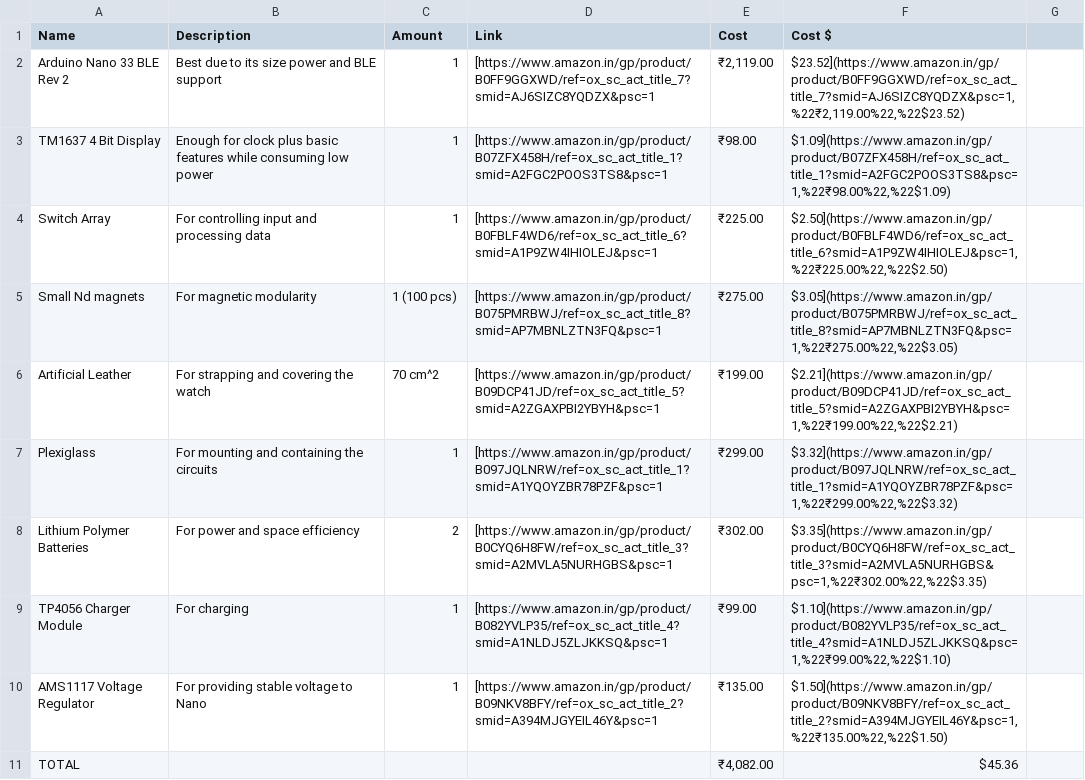
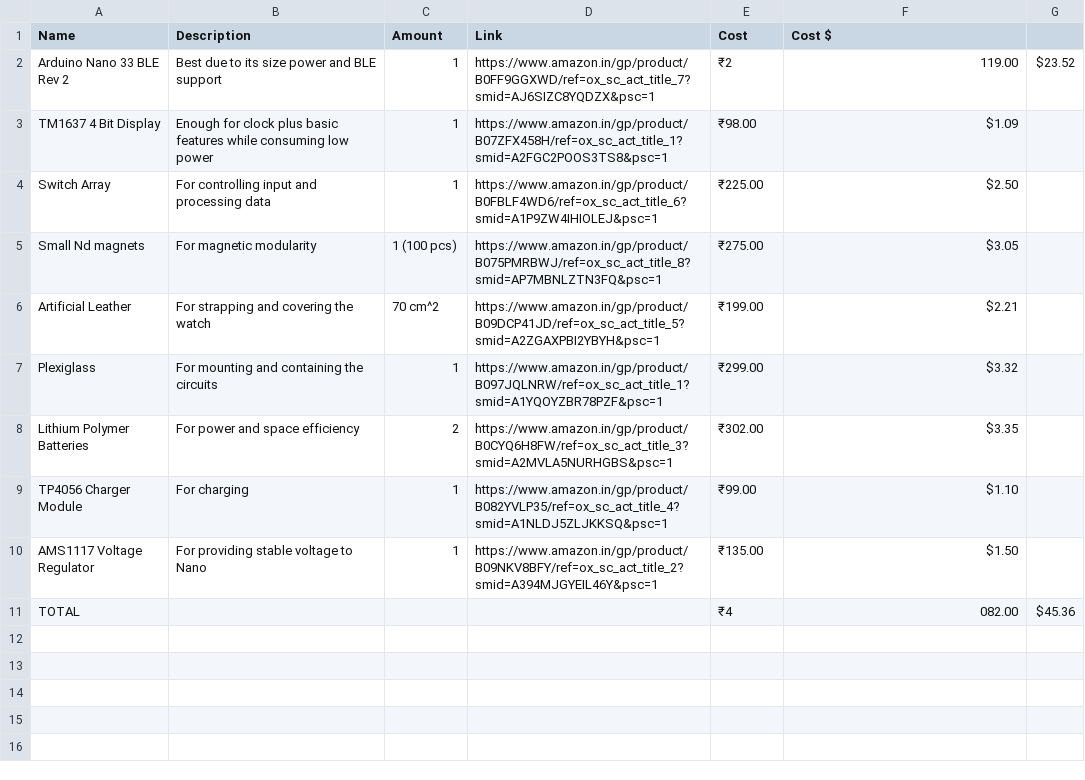
Before and after one commit to voidconsole/nanowatch, a CSV file: BOM.csv, drawn as a sheet.

Commit message:
Fix formatting and links in BOM.csv

```diff
--- a/BOM.csv
+++ b/BOM.csv
@@ -1,11 +1,11 @@
 Name,Description,Amount,Link,Cost,Cost $
-Arduino Nano 33 BLE Rev 2,Best due to its size power and BLE support,1,[https://www.amazon.in/gp/product/B0FF9GGXWD/ref=ox_sc_act_title_7?smid=AJ6SIZC8YQDZX&psc=1,"₹2,119.00","$23.52](https://www.amazon.in/gp/product/B0FF9GGXWD/ref=ox_sc_act_title_7?smid=AJ6SIZC8YQDZX&psc=1,%22₹2,119.00%22,%22$23.52)"
-TM1637 4 Bit Display,Enough for clock plus basic features while consuming low power,1,[https://www.amazon.in/gp/product/B07ZFX458H/ref=ox_sc_act_title_1?smid=A2FGC2POOS3TS8&psc=1,"₹98.00","$1.09](https://www.amazon.in/gp/product/B07ZFX458H/ref=ox_sc_act_title_1?smid=A2FGC2POOS3TS8&psc=1,%22₹98.00%22,%22$1.09)"
-Switch Array,For controlling input and processing data,1,[https://www.amazon.in/gp/product/B0FBLF4WD6/ref=ox_sc_act_title_6?smid=A1P9ZW4IHIOLEJ&psc=1,"₹225.00","$2.50](https://www.amazon.in/gp/product/B0FBLF4WD6/ref=ox_sc_act_title_6?smid=A1P9ZW4IHIOLEJ&psc=1,%22₹225.00%22,%22$2.50)"
-Small Nd magnets,For magnetic modularity,"1 (100 pcs)",[https://www.amazon.in/gp/product/B075PMRBWJ/ref=ox_sc_act_title_8?smid=AP7MBNLZTN3FQ&psc=1,"₹275.00","$3.05](https://www.amazon.in/gp/product/B075PMRBWJ/ref=ox_sc_act_title_8?smid=AP7MBNLZTN3FQ&psc=1,%22₹275.00%22,%22$3.05)"
-Artificial Leather,For strapping and covering the watch,"70 cm^2",[https://www.amazon.in/gp/product/B09DCP41JD/ref=ox_sc_act_title_5?smid=A2ZGAXPBI2YBYH&psc=1,"₹199.00","$2.21](https://www.amazon.in/gp/product/B09DCP41JD/ref=ox_sc_act_title_5?smid=A2ZGAXPBI2YBYH&psc=1,%22₹199.00%22,%22$2.21)"
-Plexiglass,For mounting and containing the circuits,1,[https://www.amazon.in/gp/product/B097JQLNRW/ref=ox_sc_act_title_1?smid=A1YQOYZBR78PZF&psc=1,"₹299.00","$3.32](https://www.amazon.in/gp/product/B097JQLNRW/ref=ox_sc_act_title_1?smid=A1YQOYZBR78PZF&psc=1,%22₹299.00%22,%22$3.32)"
-Lithium Polymer Batteries,For power and space efficiency,2,[https://www.amazon.in/gp/product/B0CYQ6H8FW/ref=ox_sc_act_title_3?smid=A2MVLA5NURHGBS&psc=1,"₹302.00","$3.35](https://www.amazon.in/gp/product/B0CYQ6H8FW/ref=ox_sc_act_title_3?smid=A2MVLA5NURHGBS&psc=1,%22₹302.00%22,%22$3.35)"
-TP4056 Charger Module,For charging,1,[https://www.amazon.in/gp/product/B082YVLP35/ref=ox_sc_act_title_4?smid=A1NLDJ5ZLJKKSQ&psc=1,"₹99.00","$1.10](https://www.amazon.in/gp/product/B082YVLP35/ref=ox_sc_act_title_4?smid=A1NLDJ5ZLJKKSQ&psc=1,%22₹99.00%22,%22$1.10)"
-AMS1117 Voltage Regulator,For providing stable voltage to Nano,1,[https://www.amazon.in/gp/product/B09NKV8BFY/ref=ox_sc_act_title_2?smid=A394MJGYEIL46Y&psc=1,"₹135.00","$1.50](https://www.amazon.in/gp/product/B09NKV8BFY/ref=ox_sc_act_title_2?smid=A394MJGYEIL46Y&psc=1,%22₹135.00%22,%22$1.50)"
-TOTAL,,,,"₹4,082.00","$45.36"
+Arduino Nano 33 BLE Rev 2,Best due to its size power and BLE support,1,https://www.amazon.in/gp/product/B0FF9GGXWD/ref=ox_sc_act_title_7?smid=AJ6SIZC8YQDZX&psc=1,₹2,119.00,$23.52
+TM1637 4 Bit Display,Enough for clock plus basic features while consuming low power,1,https://www.amazon.in/gp/product/B07ZFX458H/ref=ox_sc_act_title_1?smid=A2FGC2POOS3TS8&psc=1,₹98.00,$1.09
+Switch Array,For controlling input and processing data,1,https://www.amazon.in/gp/product/B0FBLF4WD6/ref=ox_sc_act_title_6?smid=A1P9ZW4IHIOLEJ&psc=1,₹225.00,$2.50
+Small Nd magnets,For magnetic modularity,1 (100 pcs),https://www.amazon.in/gp/product/B075PMRBWJ/ref=ox_sc_act_title_8?smid=AP7MBNLZTN3FQ&psc=1,₹275.00,$3.05
+Artificial Leather,For strapping and covering the watch,70 cm^2,https://www.amazon.in/gp/product/B09DCP41JD/ref=ox_sc_act_title_5?smid=A2ZGAXPBI2YBYH&psc=1,₹199.00,$2.21
+Plexiglass,For mounting and containing the circuits,1,https://www.amazon.in/gp/product/B097JQLNRW/ref=ox_sc_act_title_1?smid=A1YQOYZBR78PZF&psc=1,₹299.00,$3.32
+Lithium Polymer Batteries,For power and space efficiency,2,https://www.amazon.in/gp/product/B0CYQ6H8FW/ref=ox_sc_act_title_3?smid=A2MVLA5NURHGBS&psc=1,₹302.00,$3.35
+TP4056 Charger Module,For charging,1,https://www.amazon.in/gp/product/B082YVLP35/ref=ox_sc_act_title_4?smid=A1NLDJ5ZLJKKSQ&psc=1,₹99.00,$1.10
+AMS1117 Voltage Regulator,For providing stable voltage to Nano,1,https://www.amazon.in/gp/product/B09NKV8BFY/ref=ox_sc_act_title_2?smid=A394MJGYEIL46Y&psc=1,₹135.00,$1.50
+TOTAL,,,,₹4,082.00,$45.36
```
